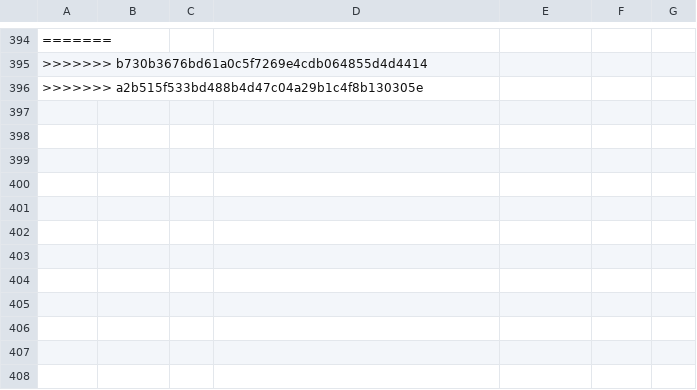
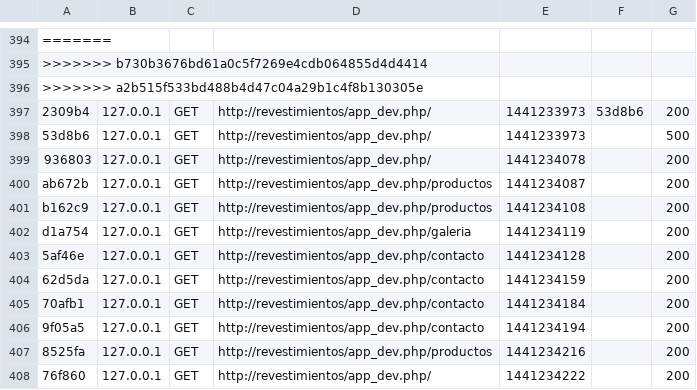
Before and after one commit to starchild92/revestimientosjyg, a CSV file: app/cache/dev/profiler/index.csv, drawn as a sheet; only a part is shown, gaps mark what is left out; the diff names each change by its address in the sheet, - before the commit and + after, or states it on an @@ line.

```diff
--- a/app/cache/dev/profiler/index.csv
+++ b/app/cache/dev/profiler/index.csv
+row 397: 2309b4 | 127.0.0.1 | GET | http://revestimientos/app_dev.php/ | 1441233973 | 53d8b6 | 200
+row 398: 53d8b6 | 127.0.0.1 | GET | http://revestimientos/app_dev.php/ | 1441233973 |  | 500
+row 399: 936803 | 127.0.0.1 | GET | http://revestimientos/app_dev.php/ | 1441234078 |  | 200
+row 400: ab672b | 127.0.0.1 | GET | http://revestimientos/app_dev.php/productos | 1441234087 |  | 200
+row 401: b162c9 | 127.0.0.1 | GET | http://revestimientos/app_dev.php/productos | 1441234108 |  | 200
+row 402: d1a754 | 127.0.0.1 | GET | http://revestimientos/app_dev.php/galeria | 1441234119 |  | 200
+row 403: 5af46e | 127.0.0.1 | GET | http://revestimientos/app_dev.php/contacto | 1441234128 |  | 200
+row 404: 62d5da | 127.0.0.1 | GET | http://revestimientos/app_dev.php/contacto | 1441234159 |  | 200
+row 405: 70afb1 | 127.0.0.1 | GET | http://revestimientos/app_dev.php/contacto | 1441234184 |  | 200
+row 406: 9f05a5 | 127.0.0.1 | GET | http://revestimientos/app_dev.php/contacto | 1441234194 |  | 200
+row 407: 8525fa | 127.0.0.1 | GET | http://revestimientos/app_dev.php/productos | 1441234216 |  | 200
+row 408: 76f860 | 127.0.0.1 | GET | http://revestimientos/app_dev.php/ | 1441234222 |  | 200
```
Also changed, not shown: 22 other files.
